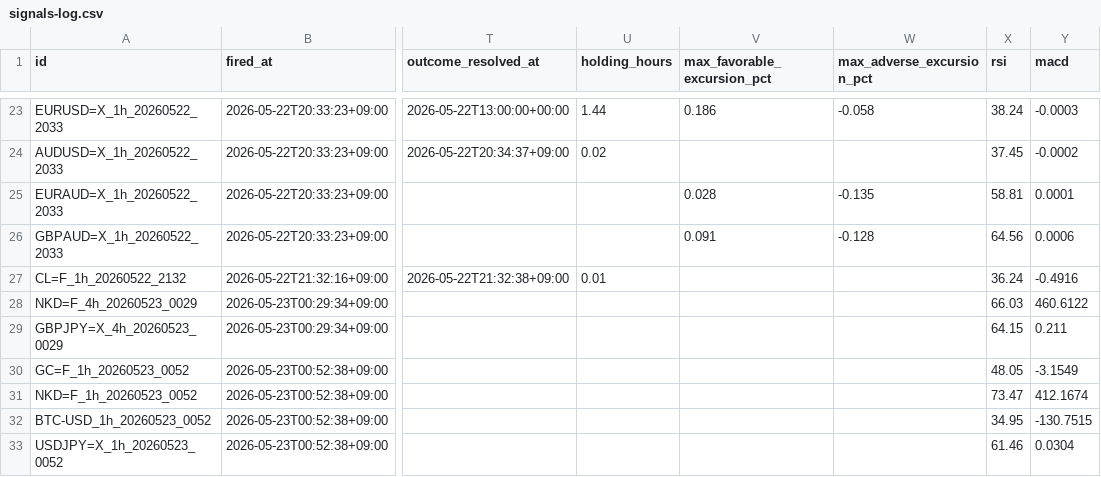
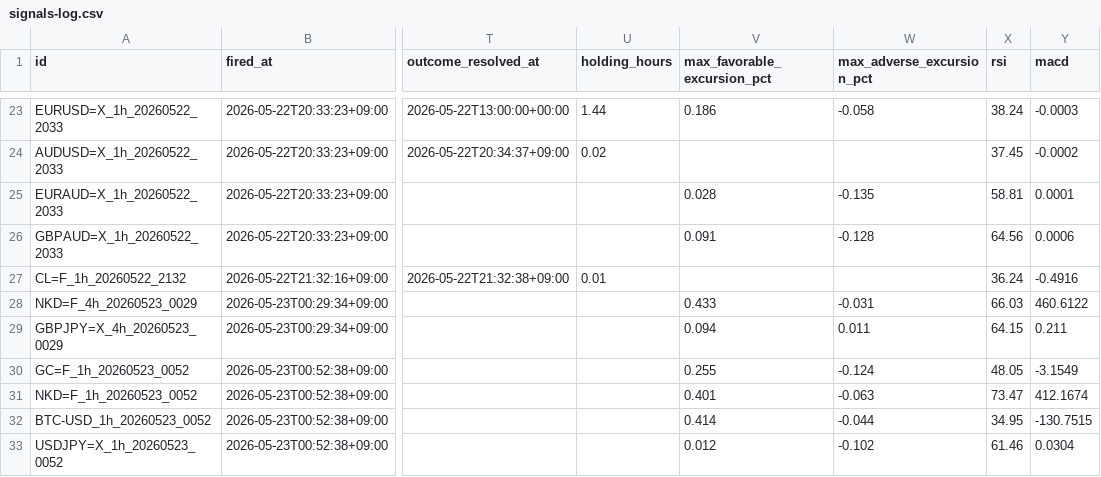
Before and after one commit to invest-ai-info/marketwatch-ai, a CSV file: signals-log.csv, drawn as a sheet; only a part is shown, gaps mark what is left out; the diff covers the shown part only; the diff names each change by its address in the sheet, - before the commit and + after, or states it on an @@ line.

```diff
--- a/signals-log.csv
+++ b/signals-log.csv
-V28 (max_favorable_excursion_pct): (empty)
+V28 (max_favorable_excursion_pct): 0.433
-W28 (max_adverse_excursion_pct): (empty)
+W28 (max_adverse_excursion_pct): -0.031
-V29 (max_favorable_excursion_pct): (empty)
+V29 (max_favorable_excursion_pct): 0.094
-W29 (max_adverse_excursion_pct): (empty)
+W29 (max_adverse_excursion_pct): 0.011
-V30 (max_favorable_excursion_pct): (empty)
+V30 (max_favorable_excursion_pct): 0.255
-W30 (max_adverse_excursion_pct): (empty)
+W30 (max_adverse_excursion_pct): -0.124
-V31 (max_favorable_excursion_pct): (empty)
+V31 (max_favorable_excursion_pct): 0.401
-W31 (max_adverse_excursion_pct): (empty)
+W31 (max_adverse_excursion_pct): -0.063
-V32 (max_favorable_excursion_pct): (empty)
+V32 (max_favorable_excursion_pct): 0.414
-W32 (max_adverse_excursion_pct): (empty)
+W32 (max_adverse_excursion_pct): -0.044
-V33 (max_favorable_excursion_pct): (empty)
+V33 (max_favorable_excursion_pct): 0.012
-W33 (max_adverse_excursion_pct): (empty)
+W33 (max_adverse_excursion_pct): -0.102
```
Also changed, not shown: 2 added rows and 13 edited cells elsewhere in this file, 3 other files.
